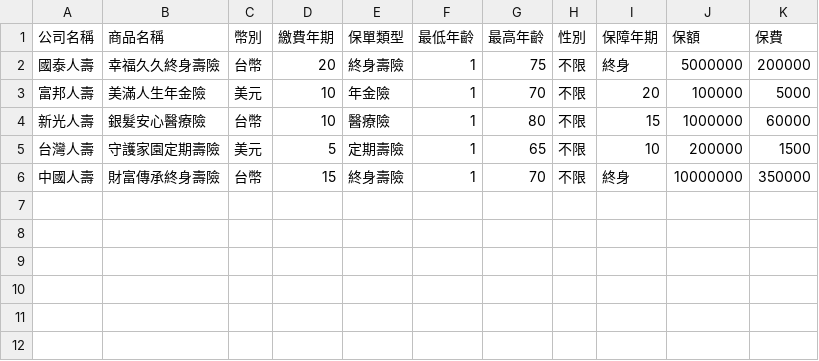
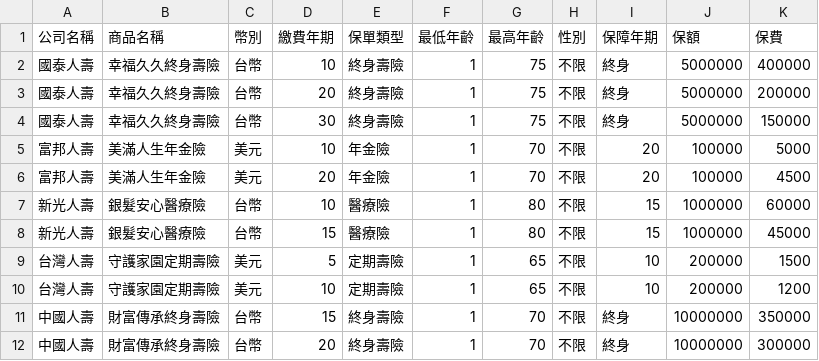
Before and after one commit to drink365/insurtech, a CSV file: policies.csv, drawn as a sheet; the diff names each change by its address in the sheet, - before the commit and + after, or states it on an @@ line.

Commit message:
Update policies.csv

```diff
--- a/policies.csv
+++ b/policies.csv
+row 2: 國泰人壽 | 幸福久久終身壽險 | 台幣 | 10 | 終身壽險 | 1 | 75 | 不限 | 終身 | 5000000 | 400000
+row 4: 國泰人壽 | 幸福久久終身壽險 | 台幣 | 30 | 終身壽險 | 1 | 75 | 不限 | 終身 | 5000000 | 150000
+row 6: 富邦人壽 | 美滿人生年金險 | 美元 | 20 | 年金險 | 1 | 70 | 不限 | 20 | 100000 | 4500
+row 8: 新光人壽 | 銀髮安心醫療險 | 台幣 | 15 | 醫療險 | 1 | 80 | 不限 | 15 | 1000000 | 45000
+row 10: 台灣人壽 | 守護家園定期壽險 | 美元 | 10 | 定期壽險 | 1 | 65 | 不限 | 10 | 200000 | 1200
+row 12: 中國人壽 | 財富傳承終身壽險 | 台幣 | 20 | 終身壽險 | 1 | 70 | 不限 | 終身 | 10000000 | 300000
```
